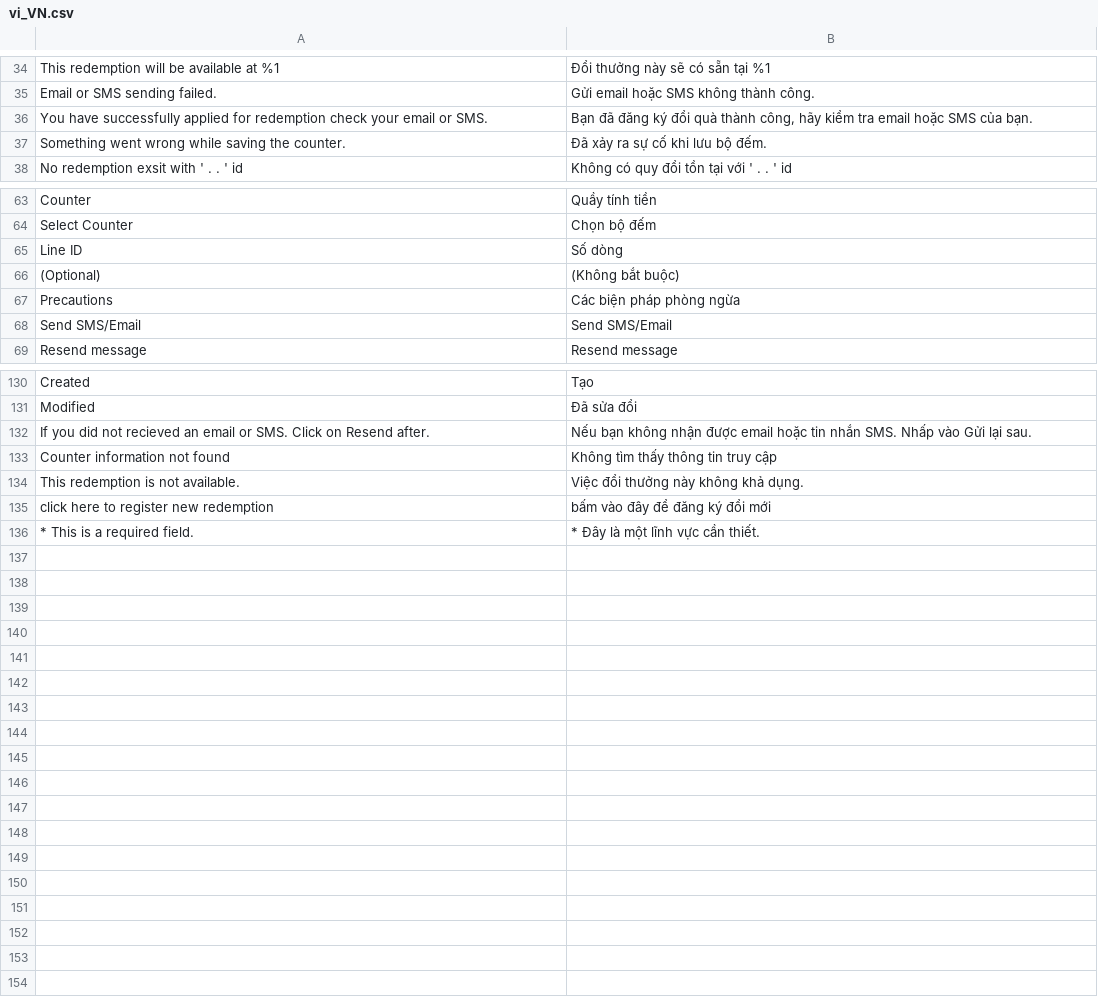
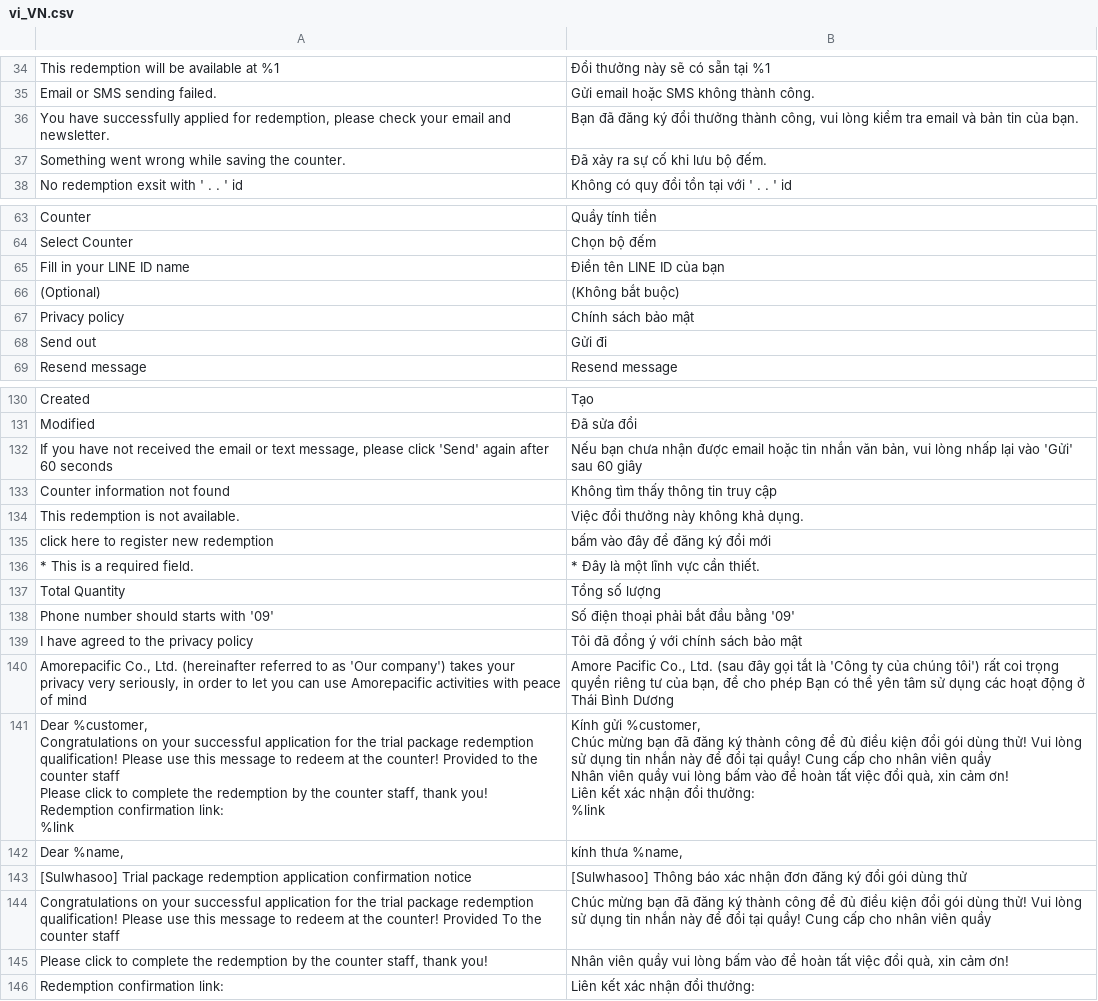
Before and after one commit to congvt305/staging-twap, a CSV file: app/code/Eguana/Redemption/i18n/vi_VN.csv, drawn as a sheet; only a part is shown, gaps mark what is left out; removed rows and columns are numbered as before the commit, all else as after; ↵ is a line break in a cell; the diff covers the shown part only; the diff names each change by its address in the sheet, - before the commit and + after, or states it on an @@ line.

Commit message:
Redemption changing (translation,privacy policy,email & sms templates,counters)

```diff
--- a/app/code/Eguana/Redemption/i18n/vi_VN.csv
+++ b/app/code/Eguana/Redemption/i18n/vi_VN.csv
-row 36: You have successfully applied for redemption check your email or SMS. | Bạn đã đăng ký đổi quà thành công, hãy kiểm tra email hoặc SMS của bạn.
+row 36: You have successfully applied for redemption, please check your email and newsletter. | Bạn đã đăng ký đổi thưởng thành công, vui lòng kiểm tra email và bản tin của bạn.
-row 65: Line ID | Số dòng
+row 65: Fill in your LINE ID name | Điền tên LINE ID của bạn
-row 67: Precautions | Các biện pháp phòng ngừa
-row 68: Send SMS/Email | Send SMS/Email
+row 67: Privacy policy | Chính sách bảo mật
+row 68: Send out | Gửi đi
-row 132: If you did not recieved an email or SMS. Click on Resend after. | Nếu bạn không nhận được email hoặc tin nhắn SMS. Nhấp vào Gửi lại sau.
+row 132: If you have not received the email or text message, please click 'Send' again after 60 seconds | Nếu bạn chưa nhận được email hoặc tin nhắn văn bản, vui lòng nhấp lại vào 'Gửi' sau 60 giây
+row 137: Total Quantity | Tổng số lượng
+row 138: Phone number should starts with '09' | Số điện thoại phải bắt đầu bằng '09'
+row 139: I have agreed to the privacy policy | Tôi đã đồng ý với chính sách bảo mật
+row 140: Amorepacific Co., Ltd. (hereinafter referred to as 'Our company') takes your privacy very seriously, in order to let you can use Amorepacific activities with peace of mind | Amore Pacific Co., Ltd. (sau đây gọi tắt là 'Công ty của chúng tôi') rất coi trọng quyền riêng tư của bạn, để cho phép Bạn có thể yên tâm sử dụng các hoạt động ở Thái Bình Dương
+row 141: Dear %customer, ↵ Congratulations on your successful application for the trial package redemption qualification! Please use this message to redeem at the counter! Provided to the counter staff ↵ Please click to complete the redemption by the counter staff, thank you! ↵ Redemption confirmation link: ↵ %link | Kính gửi %customer, ↵ Chúc mừng bạn đã đăng ký thành công để đủ điều kiện đổi gói dùng thử! Vui lòng sử dụng tin nhắn này để đổi tại quầy! Cung cấp cho nhân viên quầy ↵ Nhân viên quầy vui lòng bấm vào để hoàn tất việc đổi quà, xin cảm ơn! ↵ Liên kết xác nhận đổi thưởng: ↵ %link
+row 142: Dear %name, | kính thưa %name,
+row 143: [Sulwhasoo] Trial package redemption application confirmation notice | [Sulwhasoo] Thông báo xác nhận đơn đăng ký đổi gói dùng thử
+row 144: Congratulations on your successful application for the trial package redemption qualification! Please use this message to redeem at the counter! Provided To the counter staff | Chúc mừng bạn đã đăng ký thành công để đủ điều kiện đổi gói dùng thử! Vui lòng sử dụng tin nhắn này để đổi tại quầy! Cung cấp cho nhân viên quầy
+row 145: Please click to complete the redemption by the counter staff, thank you! | Nhân viên quầy vui lòng bấm vào để hoàn tất việc đổi quà, xin cảm ơn!
+row 146: Redemption confirmation link: | Liên kết xác nhận đổi thưởng:
```
Also changed, not shown: 1 added row and 1 removed row elsewhere in this file, app/code/Eguana/Redemption/i18n/en_US.csv, app/code/Eguana/Redemption/i18n/zh_Hant_TW.csv, 27 other files.
